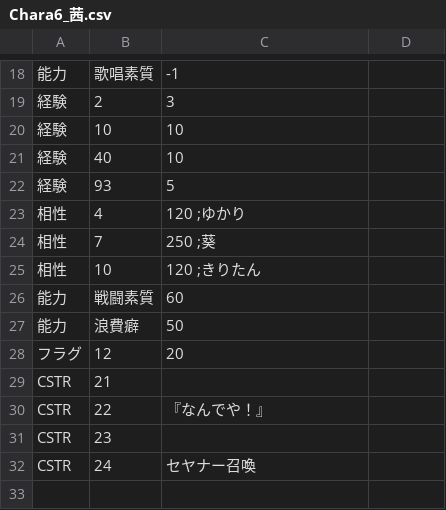
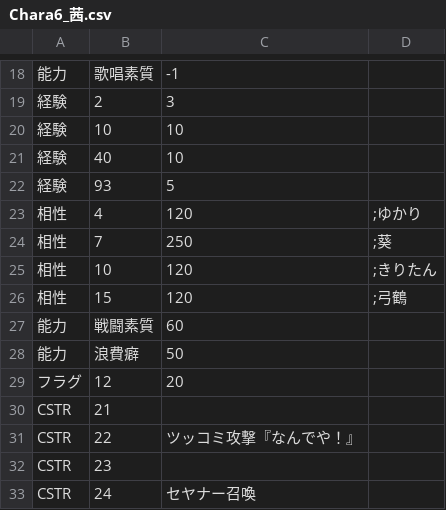
Before and after one commit to average34/eraVoiceroidJplus, a CSV file: CSV/CHARA/Chara6_茜.csv, drawn as a sheet; only a part is shown, gaps mark what is left out.

```diff
--- a/CSV/CHARA/Chara6_茜.csv
+++ b/CSV/CHARA/Chara6_茜.csv
@@ -22,5 +22,6 @@
 経験,93,5
-相性,4,120 ;ゆかり
-相性,7,250 ;葵
-相性,10,120 ;きりたん
+相性,4,120,　;ゆかり
+相性,7,250,　;葵
+相性,10,120,　;きりたん
+相性,15,120,　;弓鶴
 能力,戦闘素質,60
@@ -29,3 +30,3 @@
 CSTR,21,
-CSTR,22,『なんでや！』
+CSTR,22,ツッコミ攻撃『なんでや！』
 CSTR,23,
```
Also changed, not shown: CSV/CHARA/Chara14_ついな.csv, CSV/CHARA/Chara7_葵.csv, 6 other files.
